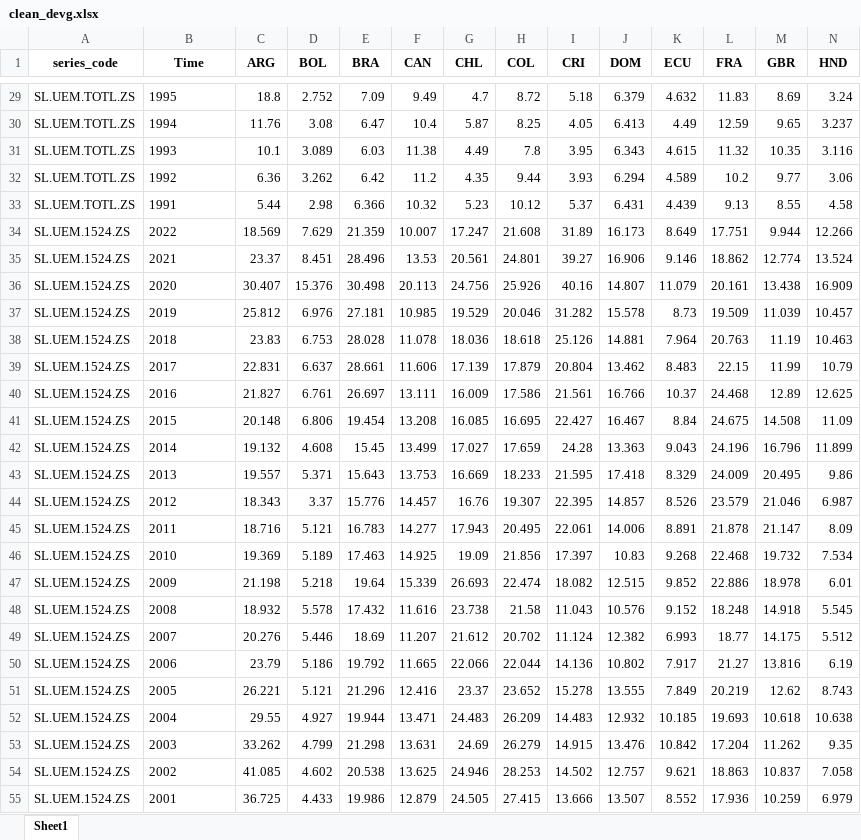
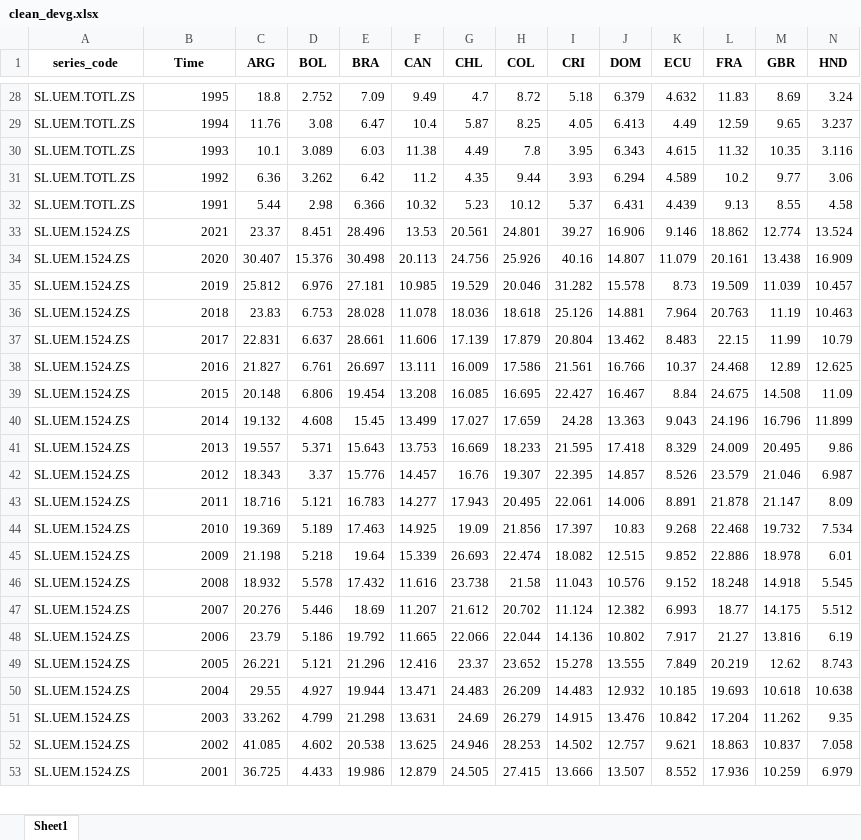
Before and after one commit to JHAA56/CEPAL, an Excel workbook: clean_devg.xlsx, sheet Sheet1, drawn as a sheet; only a part is shown, gaps mark what is left out; values as stored, in another font and other column widths than the file's, no borders; removed rows and columns are numbered as before the commit, all else as after; rows hold the shown columns only; the diff covers the shown part only; the diff names each change by its address in the sheet, - before the commit and + after, or states it on an @@ line.

```diff
--- a/clean_devg.xlsx (sheet Sheet1)
+++ b/clean_devg.xlsx (sheet Sheet1)
-B28:B32 alignment: left
+B28:B32 alignment: right
-row 34: SL.UEM.1524.ZS | 2022 | 18.569 | 7.629 | 21.359 | 10.007 | 17.247 | 21.608 | 31.89 | 16.173 | 8.649 | 17.751 | 9.944 | 12.266
-B33:B53 alignment: left
+B33:B53 alignment: right
```
Also changed, not shown: 14 added rows, 25 removed rows, 189 edited cells and cell formats elsewhere in this sheet, clean_corr.xlsx, clean_ods.xlsx, 9 other files.
